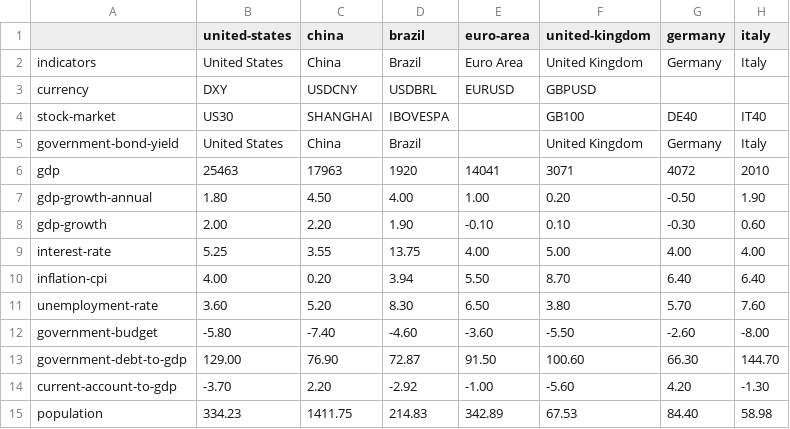
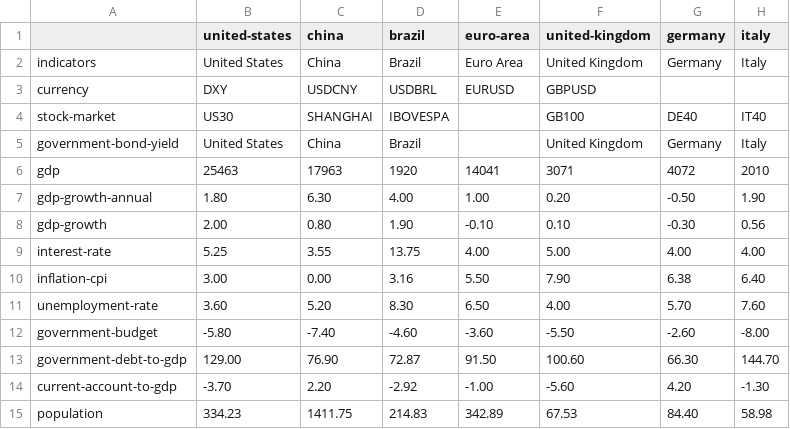
Before and after one commit to MehdiAminazadeh/scrape, a CSV file: result/Overview.csv, drawn as a sheet.

```diff
--- a/result/Overview.csv
+++ b/result/Overview.csv
@@ -6,7 +6,7 @@ government-bond-yield,United States,China,Brazil,,United Kingdom,Germany,Italy
 gdp,25463,17963,1920,14041,3071,4072,2010
-gdp-growth-annual,1.80,4.50,4.00,1.00,0.20,-0.50,1.90
-gdp-growth,2.00,2.20,1.90,-0.10,0.10,-0.30,0.60
+gdp-growth-annual,1.80,6.30,4.00,1.00,0.20,-0.50,1.90
+gdp-growth,2.00,0.80,1.90,-0.10,0.10,-0.30,0.56
 interest-rate,5.25,3.55,13.75,4.00,5.00,4.00,4.00
-inflation-cpi,4.00,0.20,3.94,5.50,8.70,6.40,6.40
-unemployment-rate,3.60,5.20,8.30,6.50,3.80,5.70,7.60
+inflation-cpi,3.00,0.00,3.16,5.50,7.90,6.38,6.40
+unemployment-rate,3.60,5.20,8.30,6.50,4.00,5.70,7.60
 government-budget,-5.80,-7.40,-4.60,-3.60,-5.50,-2.60,-8.00
```
Also changed, not shown: 2 other files.
